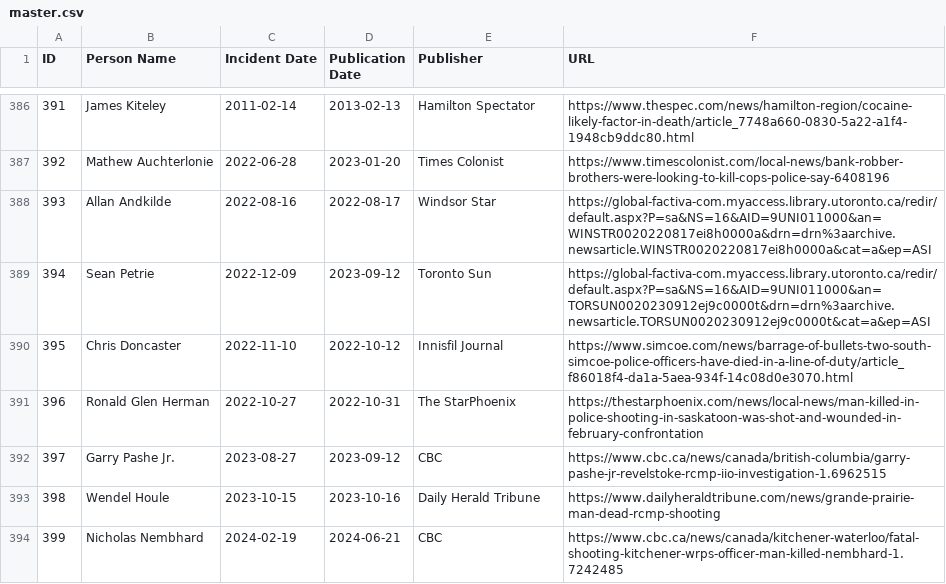
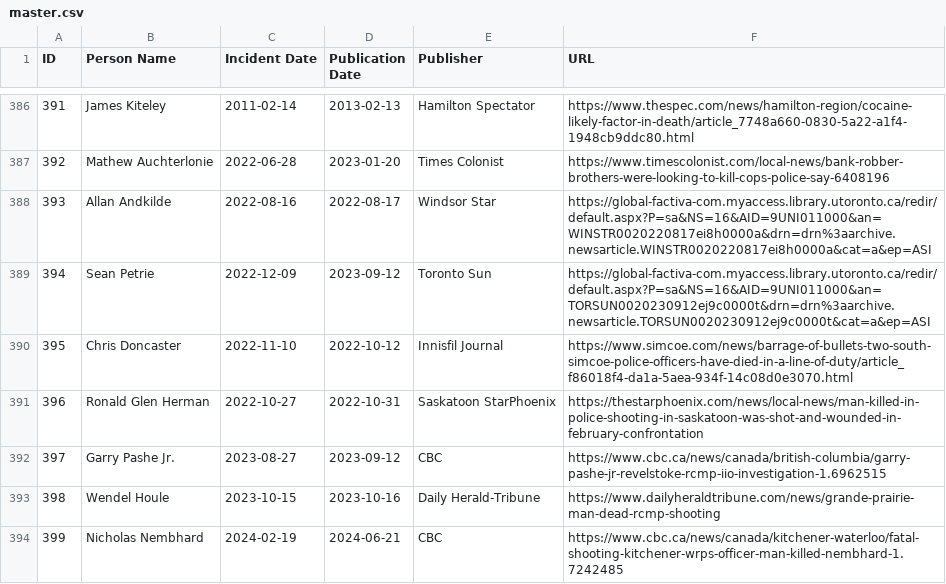
Before and after one commit to smfsamir/sympathy-in-media, a CSV file: data/master.csv, drawn as a sheet; only a part is shown, gaps mark what is left out; the diff covers the shown part only.

Commit message:
update + add publishers for mass scraping

```diff
--- a/data/master.csv
+++ b/data/master.csv
@@ -390,5 +390,5 @@ ID,Person Name,Incident Date,Publication Date,Publisher,URL
 395,Chris Doncaster,2022-11-10,2022-10-12,Innisfil Journal,https://www.simcoe.com/news/barrage-of-bullets-two-south-simcoe-police-officers-have-died-in-a-line-of-duty/article_f86018f4-da1a-5aea-934f-14c08d0e3070.html
-396,Ronald Glen Herman,2022-10-27,2022-10-31,The StarPhoenix,https://thestarphoenix.com/news/local-news/man-killed-in-police-shooting-in-saskatoon-was-shot-and-wounded-in-february-confrontation
+396,Ronald Glen Herman,2022-10-27,2022-10-31,Saskatoon StarPhoenix,https://thestarphoenix.com/news/local-news/man-killed-in-police-shooting-in-saskatoon-was-shot-and-wounded-in-february-confrontation
 397,Garry Pashe Jr.,2023-08-27,2023-09-12,CBC,https://www.cbc.ca/news/canada/british-columbia/garry-pashe-jr-revelstoke-rcmp-iio-investigation-1.6962515
-398,Wendel Houle,2023-10-15,2023-10-16,Daily Herald Tribune,https://www.dailyheraldtribune.com/news/grande-prairie-man-dead-rcmp-shooting
+398,Wendel Houle,2023-10-15,2023-10-16,Daily Herald-Tribune,https://www.dailyheraldtribune.com/news/grande-prairie-man-dead-rcmp-shooting
 399,Nicholas Nembhard,2024-02-19,2024-06-21,CBC,https://www.cbc.ca/news/canada/kitchener-waterloo/fatal-shooting-kitchener-wrps-officer-man-killed-nembhard-1.7242485
```
Also changed, not shown: 16 edited cells elsewhere in this file, 19 other files.
